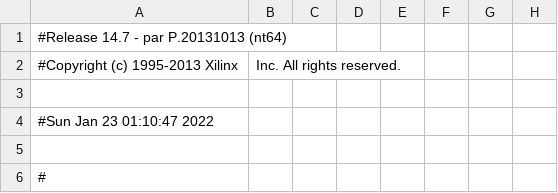
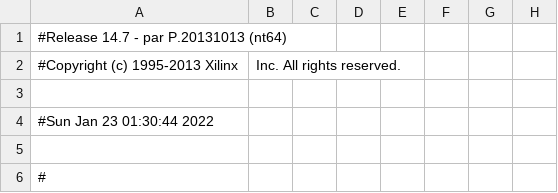
Before and after one commit to itsfaryar/Battle-City-Game-spartan6, a CSV file: CAD_VGA_Xilinx/CAD971Test_pad.csv, drawn as a sheet; only a part is shown; the diff names each change by its address in the sheet, - before the commit and + after, or states it on an @@ line.

```diff
--- a/CAD_VGA_Xilinx/CAD971Test_pad.csv
+++ b/CAD_VGA_Xilinx/CAD971Test_pad.csv
-A4: #Sun Jan 23 01:10:47 2022
+A4: #Sun Jan 23 01:30:44 2022
```
Also changed, not shown: 44 other files.
